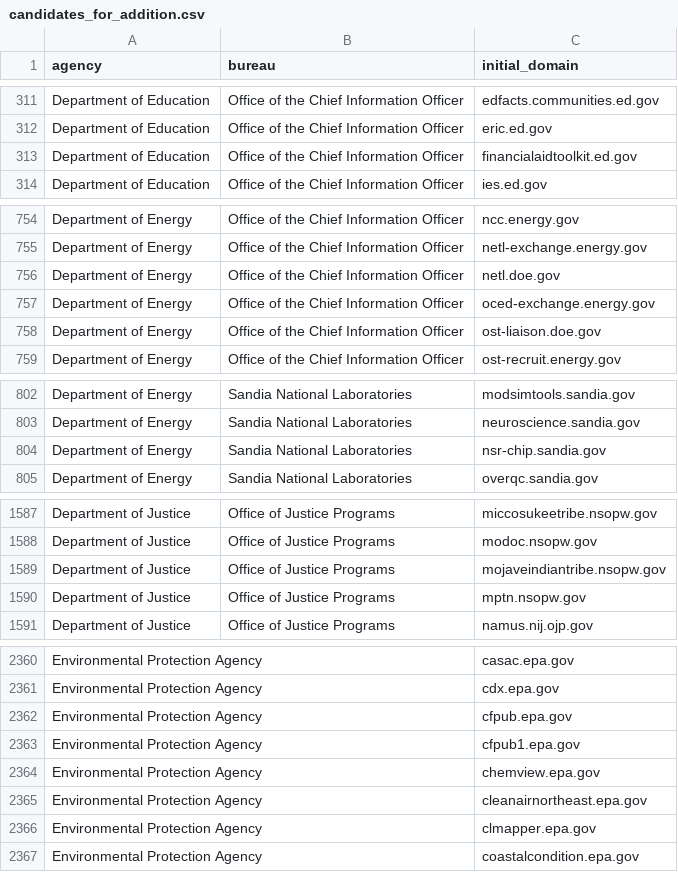
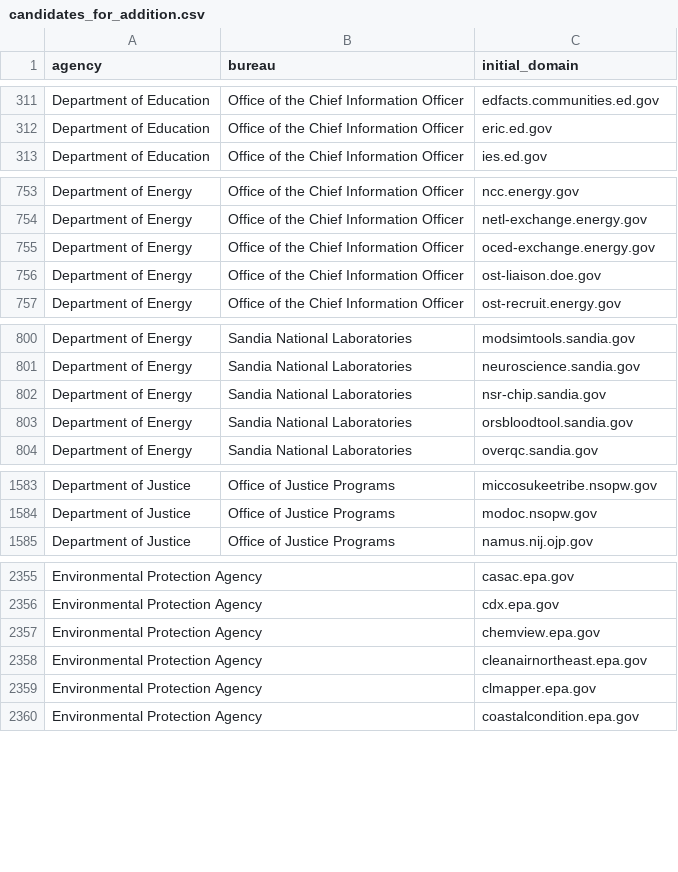
Before and after one commit to GSA/public-website-inventory, a CSV file: reports/candidates_for_addition.csv, drawn as a sheet; only a part is shown, gaps mark what is left out; the diff covers the shown part only.

```diff
--- a/reports/candidates_for_addition.csv
+++ b/reports/candidates_for_addition.csv
@@ -312,3 +312,2 @@ Department of Education,Office of the Chief Information Officer,edfacts.communit
 Department of Education,Office of the Chief Information Officer,eric.ed.gov
-Department of Education,Office of the Chief Information Officer,financialaidtoolkit.ed.gov
 Department of Education,Office of the Chief Information Officer,ies.ed.gov
@@ -755,3 +754,2 @@ Department of Energy,Office of the Chief Information Officer,ncc.energy.gov
 Department of Energy,Office of the Chief Information Officer,netl-exchange.energy.gov
-Department of Energy,Office of the Chief Information Officer,netl.doe.gov
 Department of Energy,Office of the Chief Information Officer,oced-exchange.energy.gov
@@ -804,2 +802,3 @@ Department of Energy,Sandia National Laboratories,neuroscience.sandia.gov
 Department of Energy,Sandia National Laboratories,nsr-chip.sandia.gov
+Department of Energy,Sandia National Laboratories,orsbloodtool.sandia.gov
 Department of Energy,Sandia National Laboratories,overqc.sandia.gov
@@ -1588,4 +1584,2 @@ Department of Justice,Office of Justice Programs,miccosukeetribe.nsopw.gov
 Department of Justice,Office of Justice Programs,modoc.nsopw.gov
-Department of Justice,Office of Justice Programs,mojaveindiantribe.nsopw.gov
-Department of Justice,Office of Justice Programs,mptn.nsopw.gov
 Department of Justice,Office of Justice Programs,namus.nij.ojp.gov
@@ -2361,4 +2356,2 @@ Environmental Protection Agency,,casac.epa.gov
 Environmental Protection Agency,,cdx.epa.gov
-Environmental Protection Agency,,cfpub.epa.gov
-Environmental Protection Agency,,cfpub1.epa.gov
 Environmental Protection Agency,,chemview.epa.gov
```
Also changed, not shown: 3 added rows and 6 removed rows elsewhere in this file, 2 other files.
